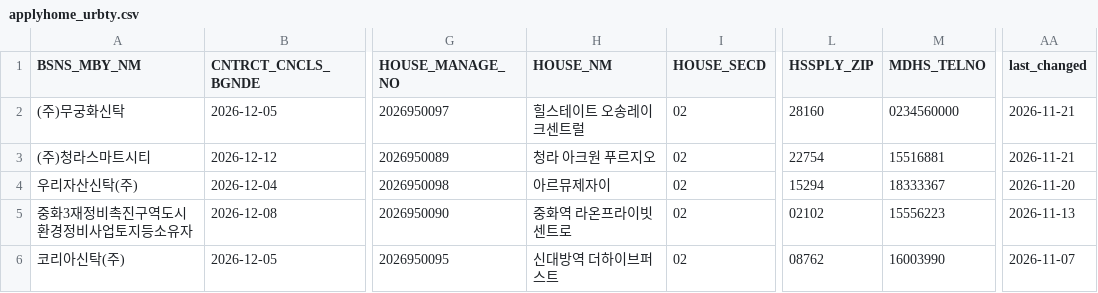
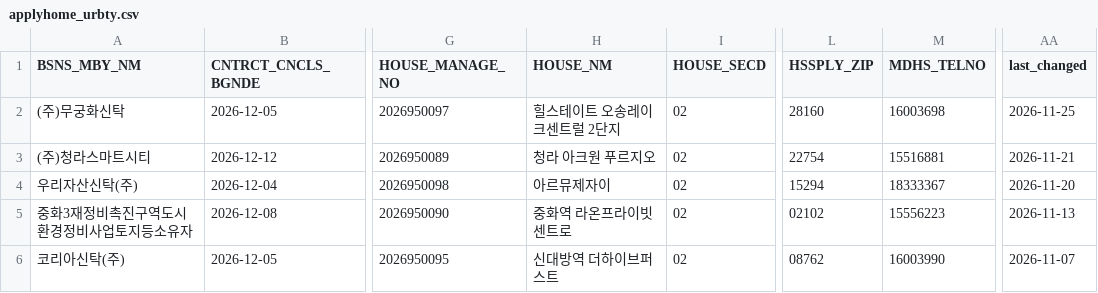
Before and after one commit to rkrjrl-ctrl/claude_drive, a CSV file: data/housing/applyhome_urbty.csv, drawn as a sheet; only a part is shown, gaps mark what is left out; the diff names each change by its address in the sheet, - before the commit and + after, or states it on an @@ line.

```diff
--- a/data/housing/applyhome_urbty.csv
+++ b/data/housing/applyhome_urbty.csv
-H2 (HOUSE_NM): 힐스테이트 오송레이크센트럴
+H2 (HOUSE_NM): 힐스테이트 오송레이크센트럴 2단지
-M2 (MDHS_TELNO): 0234560000
+M2 (MDHS_TELNO): 16003698
-AA2 (last_changed): 2026-11-21
+AA2 (last_changed): 2026-11-25
```
Also changed, not shown: data/housing/applyhome_apt_score.csv, data/housing/myhome_rent.csv, 4 other files.
